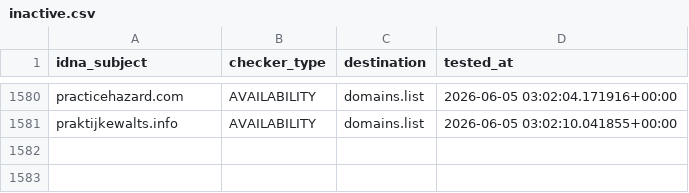
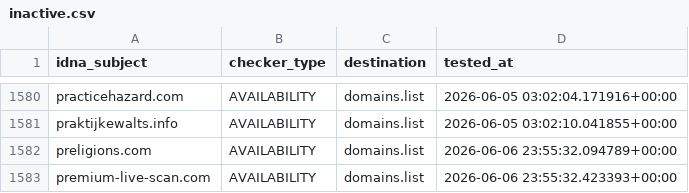
Before and after one commit to Ultimate-Hosts-Blacklist/someonewhocares.org, a CSV file: .pyfunceble/inactive.csv, drawn as a sheet; only a part is shown, gaps mark what is left out.

```diff
--- a/.pyfunceble/inactive.csv
+++ b/.pyfunceble/inactive.csv
@@ -1581 +1581,3 @@ practicehazard.com,AVAILABILITY,domains.list,2026-06-05 03:02:04.171916+00:00
 praktijkewalts.info,AVAILABILITY,domains.list,2026-06-05 03:02:10.041855+00:00
+preligions.com,AVAILABILITY,domains.list,2026-06-06 23:55:32.094789+00:00
+premium-live-scan.com,AVAILABILITY,domains.list,2026-06-06 23:55:32.423393+00:00
```
Also changed, not shown: .pyfunceble/whois.csv, output/domains.list/continue.csv, 11 other files.
